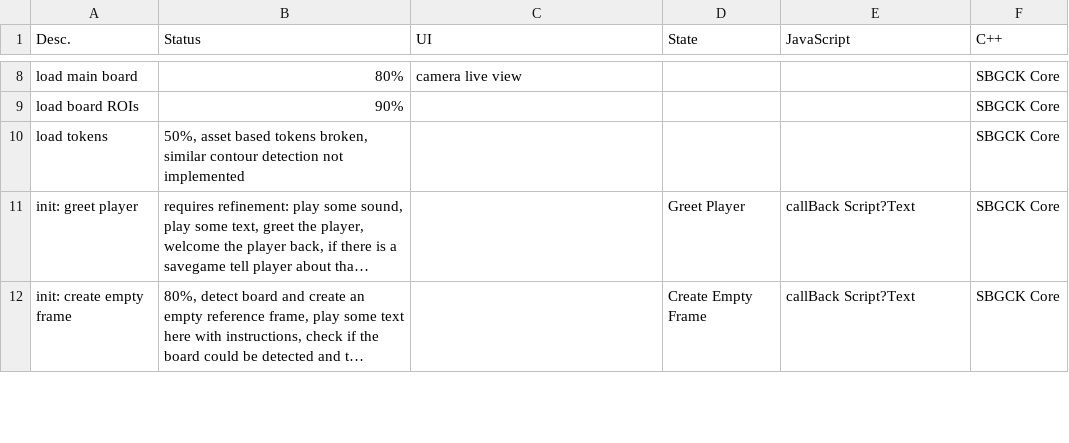
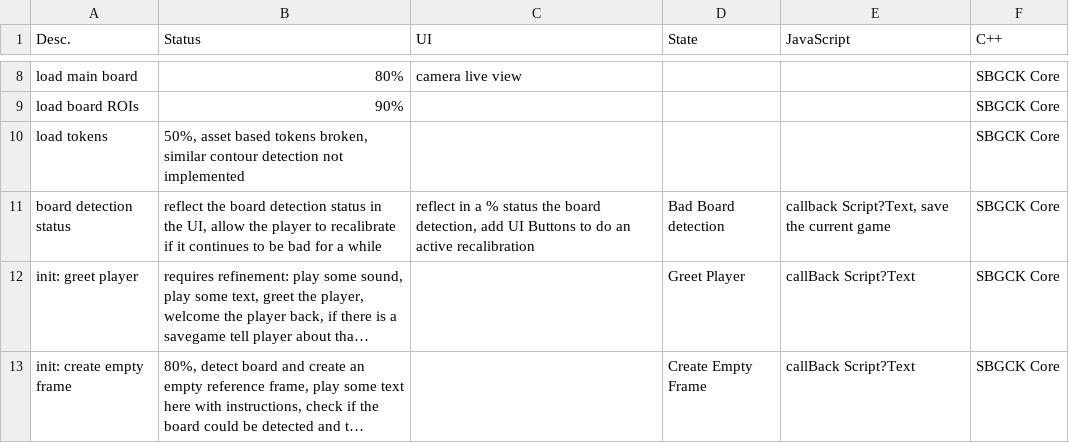
Before and after one commit to egandro/sbgck-opencv, a CSV file: mainloop.csv, drawn as a sheet; only a part is shown, gaps mark what is left out; long unchanged cells end in …; the diff names each change by its address in the sheet, - before the commit and + after, or states it on an @@ line.

```diff
--- a/mainloop.csv
+++ b/mainloop.csv
+row 11: board detection status | reflect the board detection status in the UI, allow the player to recalibrate if it continues to be bad for a while | reflect in a % status the board detection, add UI Buttons to do an active recalibration | Bad Board detection | callback Script?Text, save the current game | SBGCK Core
```
